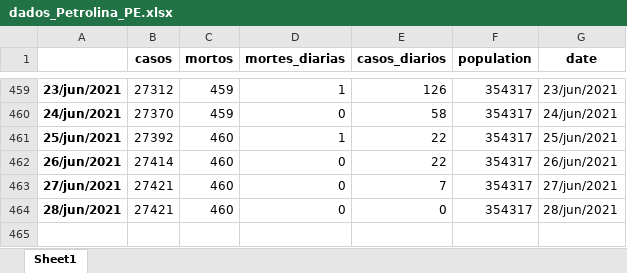
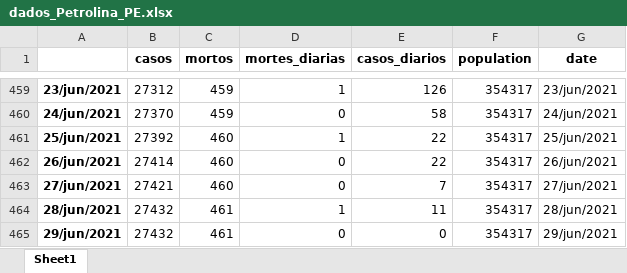
Before and after one commit to gpftc/covid_br, an Excel workbook: data/dados_Petrolina_PE.xlsx, sheet Sheet1, drawn as a sheet; only a part is shown, gaps mark what is left out; values as stored, in another font and other column widths than the file's, no borders; the diff names each change by its address in the sheet, - before the commit and + after, or states it on an @@ line.

```diff
--- a/data/dados_Petrolina_PE.xlsx (sheet Sheet1)
+++ b/data/dados_Petrolina_PE.xlsx (sheet Sheet1)
-B464 (casos): 27421
+B464 (casos): 27432
-C464 (mortos): 460
+C464 (mortos): 461
-D464 (mortes_diarias): 0
+D464 (mortes_diarias): 1
-E464 (casos_diarios): 0
+E464 (casos_diarios): 11
+row 465: 29/jun/2021 | 27432 | 461 | 0 | 0 | 354317 | 29/jun/2021
```
Also changed, not shown: data/dados_Juazeiro_BA.xlsx, 43 other files.
